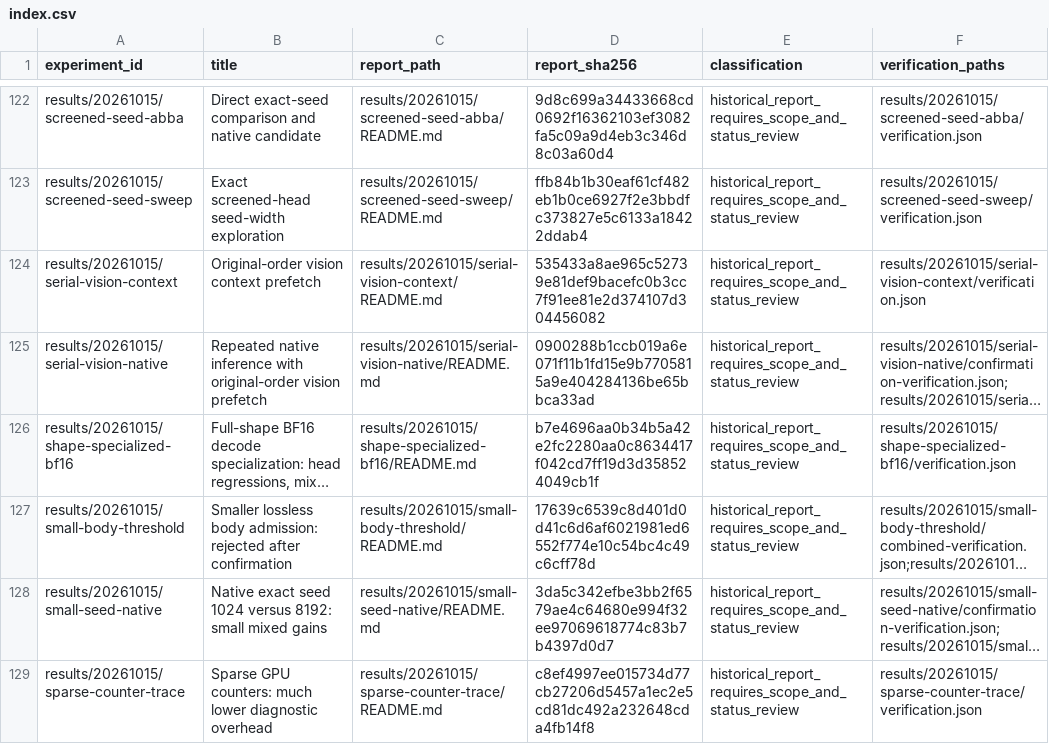
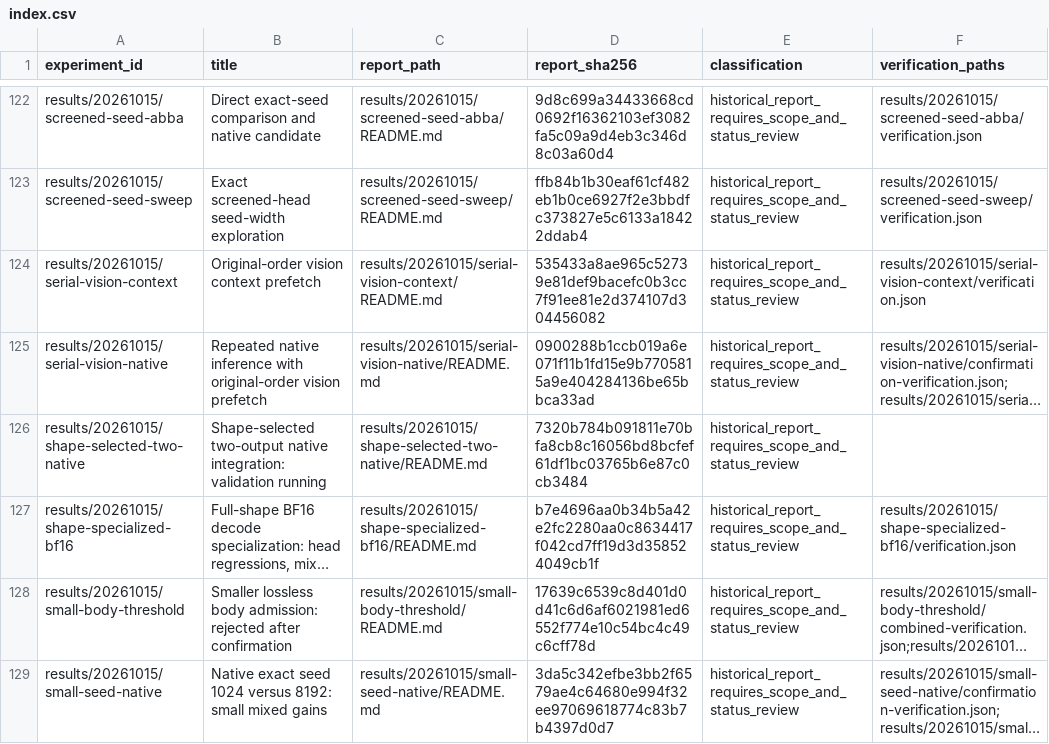
Before and after one commit to CantorAI/Garnet, a CSV file: docs/research/metal-method-evidence/index.csv, drawn as a sheet; only a part is shown, gaps mark what is left out; the shorter side is filled out with more unchanged rows; long unchanged cells end in …; the diff names each change by its address in the sheet, - before the commit and + after, or states it on an @@ line.

Commit message:
Prepare full native comparison and archive gates for selected decode shapes

```diff
--- a/docs/research/metal-method-evidence/index.csv
+++ b/docs/research/metal-method-evidence/index.csv
+row 126: results/20261015/shape-selected-two-native | Shape-selected two-output native integration: validation running | results/20261015/shape-selected-two-native/README.md | 7320b784b091811e70bfa8cb8c16056bd8bcfef61df1bc03765b6e87c0cb3484 | historical_report_requires_scope_and_status_review
```
Also changed, not shown: 13 other files.
